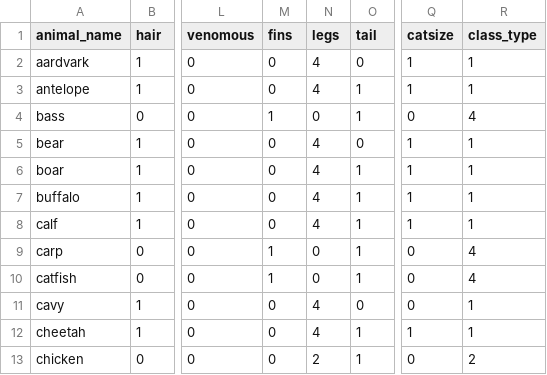
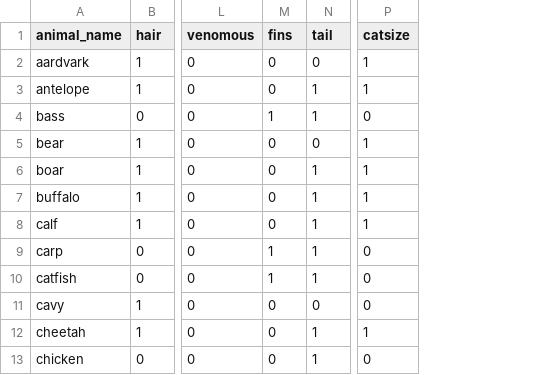
Before and after one commit to Timothy-Poehlman/Causal_Regularities, a CSV file: input.csv, drawn as a sheet; only a part is shown, gaps mark what is left out; the diff names each change by its address in the sheet, - before the commit and + after, or states it on an @@ line.

Commit message:
removed non boolean columns

```diff
--- a/input.csv
+++ b/input.csv
-column N (legs), rows 2-13: 4 | 4 | 0 | 4 | 4 | 4 | 4 | 0 | 0 | 4 | 4 | 2
-column R (class_type), rows 2-13: 1 | 1 | 4 | 1 | 1 | 1 | 1 | 4 | 4 | 1 | 1 | 2
```
